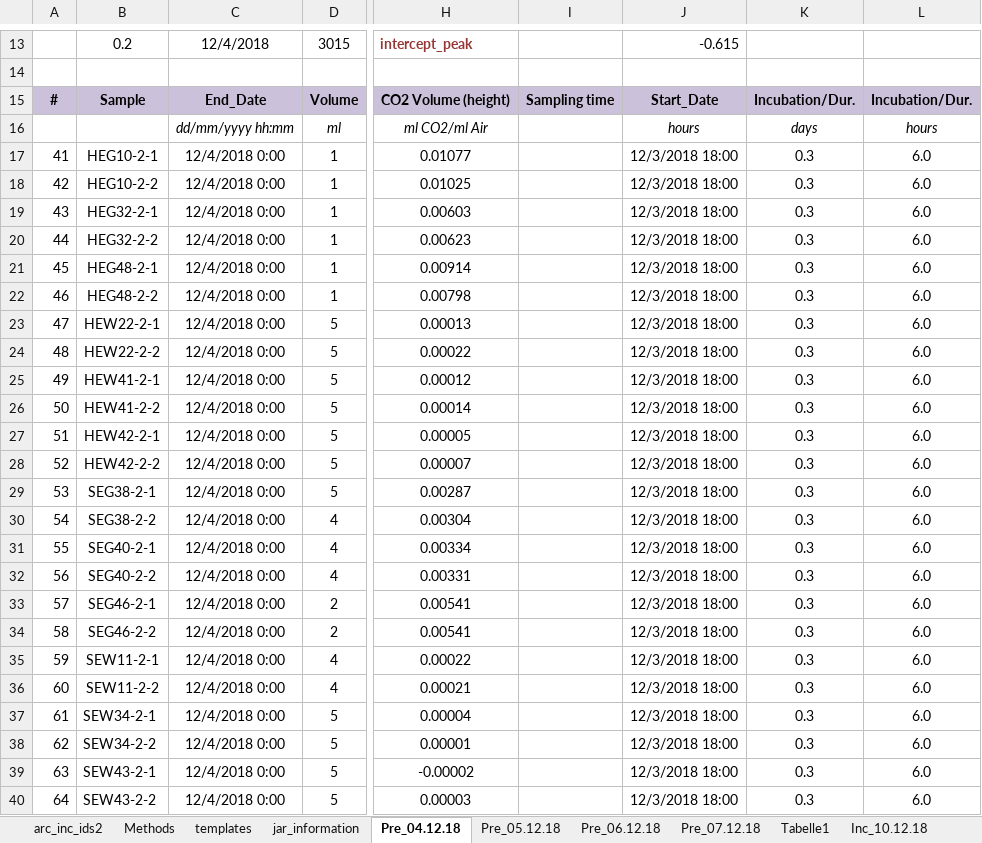
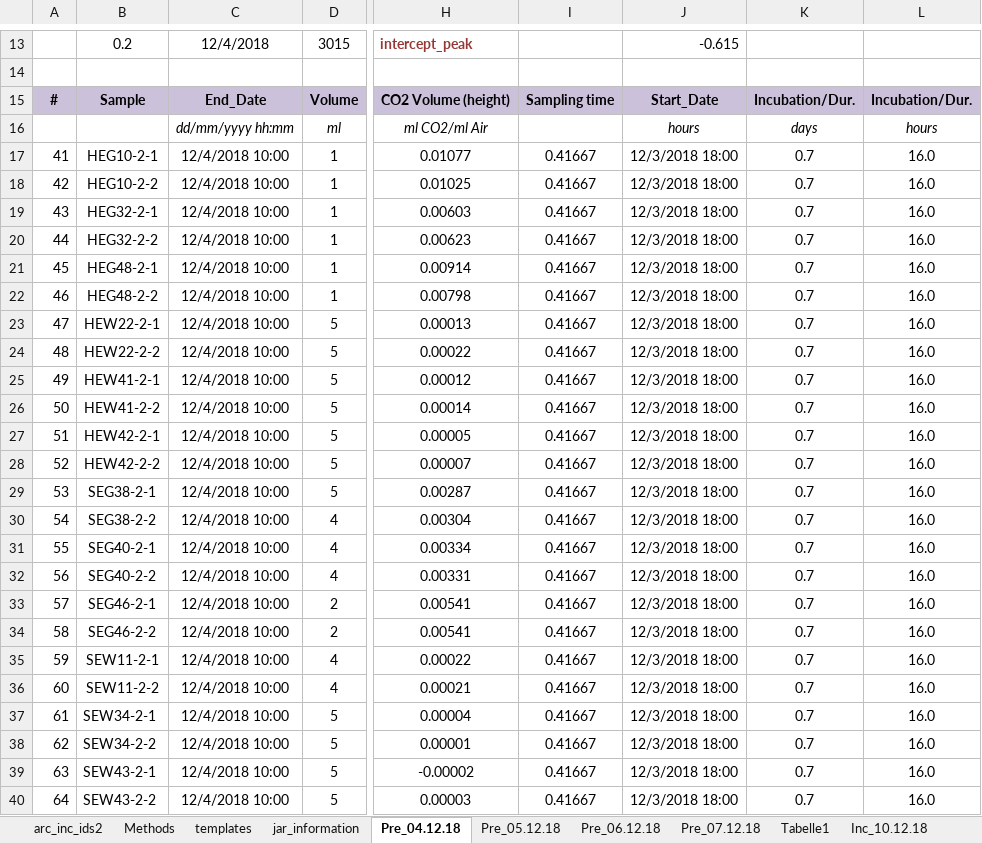
Before and after one commit to jb388/arc-inc, an Excel workbook: data/raw/lab_jena_results-co2_2019-02-25/Beem-Miller_archived_incubations_2.xlsx, sheet Pre_04.12.18, drawn as a sheet; only a part is shown, gaps mark what is left out; values as stored, in another font and other column widths than the file's, no borders; charts and pictures and conditional formats not drawn; the diff names each change by its address in the sheet, - before the commit and + after, or states it on an @@ line.

```diff
--- a/data/raw/lab_jena_results-co2_2019-02-25/Beem-Miller_archived_incubations_2.xlsx (sheet Pre_04.12.18)
+++ b/data/raw/lab_jena_results-co2_2019-02-25/Beem-Miller_archived_incubations_2.xlsx (sheet Pre_04.12.18)
-C17:C40: 12/4/2018 0:00
+C17:C40: 12/4/2018 10:00
-I17:I40: (empty)
+I17:I40: 0.41667
-K17:K40: 0.3
+K17:K40: 0.7
-L17:L40: 6.0
+L17:L40: 16.0
```
Also changed, not shown: sheet Pre_06.12.18, sheet Pre_05.12.18, sheet Pre_07.12.18, sheet Inc_12.12.18, sheet Inc_17.12.18, other sheet tabs, charts or pictures, 20 other files.
